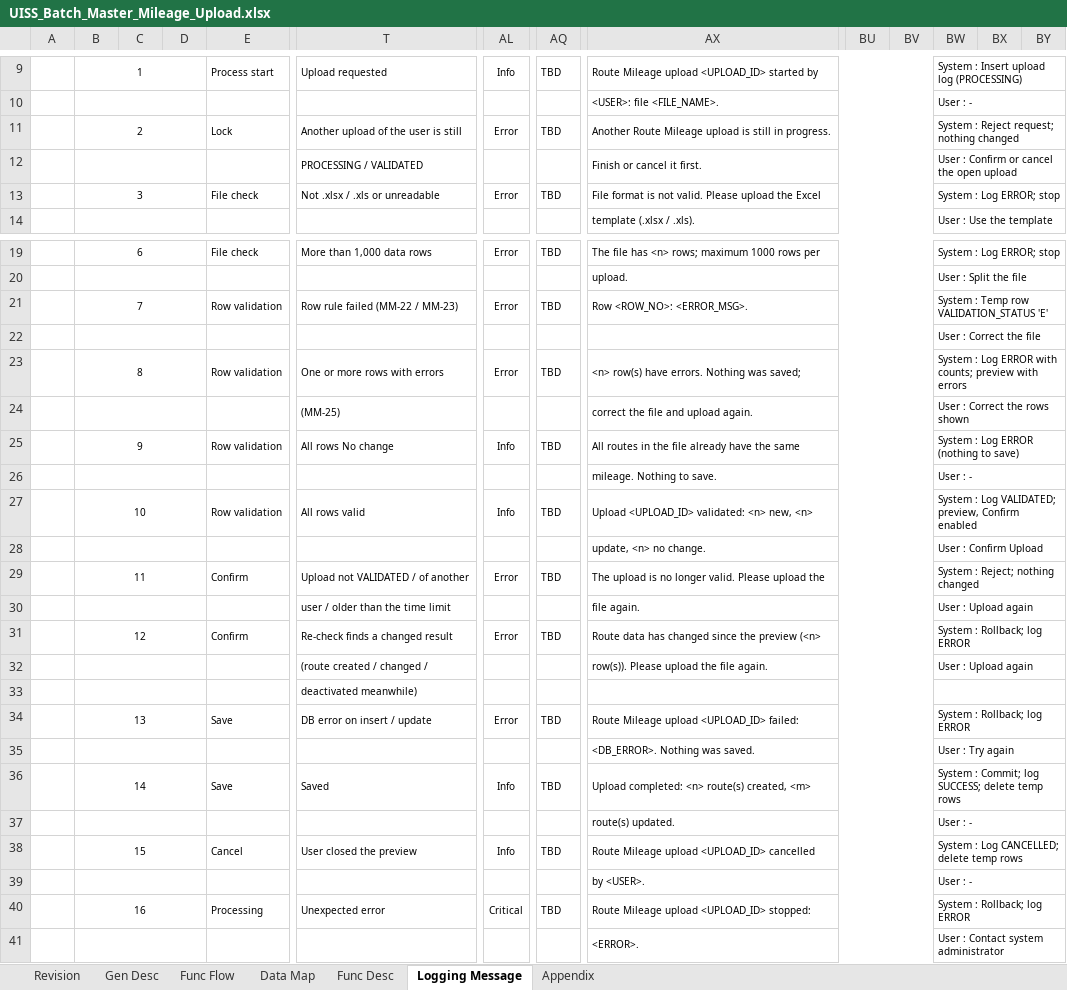
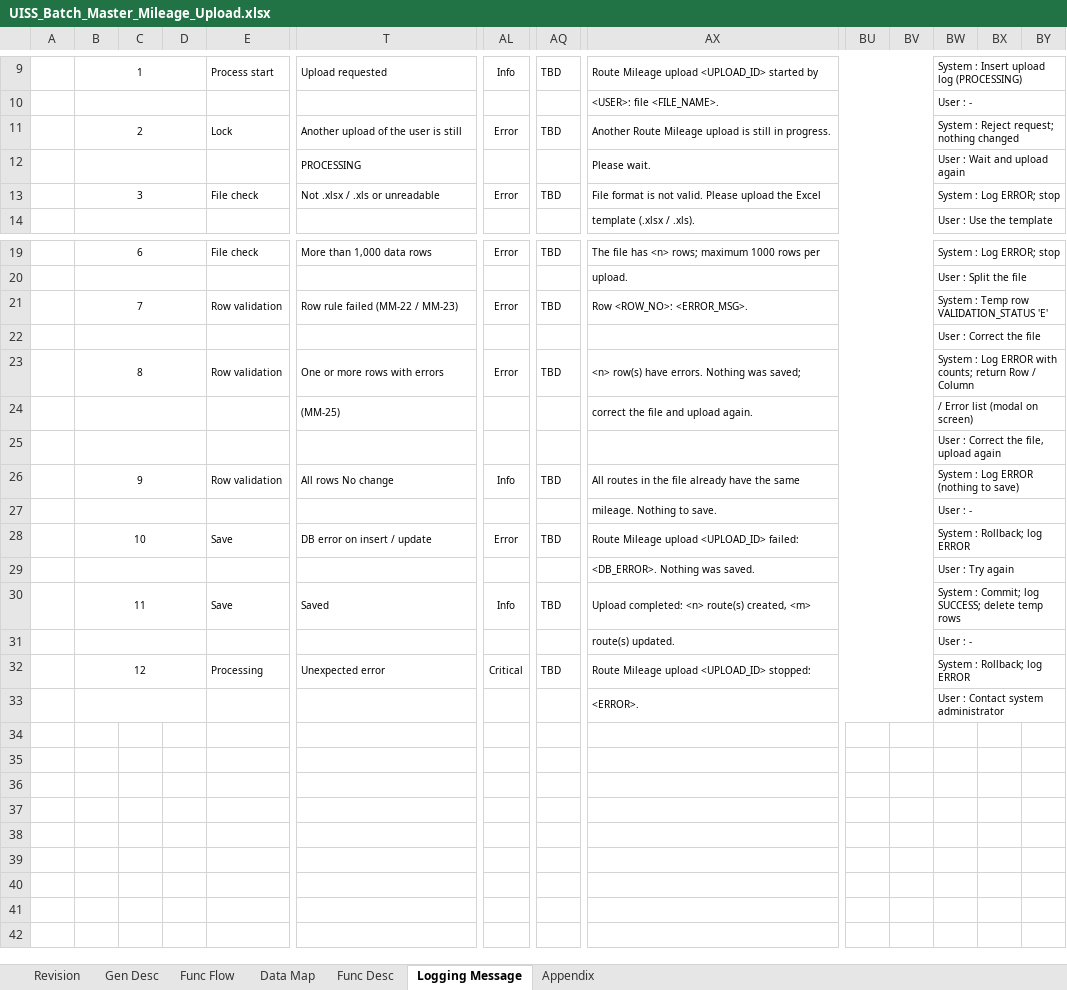
Before and after one commit to santo-san/tc-pbr, an Excel workbook: docs/uiss/UISS_Batch_Master_Mileage_Upload.xlsx, sheet Logging Message, drawn as a sheet; only a part is shown, gaps mark what is left out; values as stored, in another font and other column widths than the file's, no borders; removed rows and columns are numbered as before the commit, all else as after; rows hold the shown columns only; the diff names each change by its address in the sheet, - before the commit and + after, or states it on an @@ line.

```diff
--- a/docs/uiss/UISS_Batch_Master_Mileage_Upload.xlsx (sheet Logging Message)
+++ b/docs/uiss/UISS_Batch_Master_Mileage_Upload.xlsx (sheet Logging Message)
-row 12:  |  |  |  |  | PROCESSING / VALIDATED |  |  | Finish or cancel it first. |  |  | User : Confirm or cancel the open upload
+row 12:  |  |  |  |  | PROCESSING |  |  | Please wait. |  |  | User : Wait and upload again
-BW23: …with counts; preview with errors
+BW23: …with counts; return Row / Column
-BW24: User : Correct the rows shown
+BW24: / Error list (modal on screen)
+row 25:  |  |  |  |  |  |  |  |  |  |  | User : Correct the file, upload again
-row 27:  | 10 |  |  | Row validation | All rows valid | Info | TBD | Upload <UPLOAD_ID> validated: <n> new, <n> |  |  | System : Log VALIDATED; preview, Confirm enabled
-row 28:  |  |  |  |  |  |  |  | update, <n> no change. |  |  | User : Confirm Upload
-row 29:  | 11 |  |  | Confirm | Upload not VALIDATED / of another | Error | TBD | The upload is no longer valid. Please upload the |  |  | System : Reject; nothing changed
-row 30:  |  |  |  |  | user / older than the time limit |  |  | file again. |  |  | User : Upload again
-row 31:  | 12 |  |  | Confirm | Re-check finds a changed result | Error | TBD | Route data has changed since the preview (<n> |  |  | System : Rollback; log ERROR
-row 32:  |  |  |  |  | (route created / changed / |  |  | row(s)). Please upload the file again. |  |  | User : Upload again
-row 33:  |  |  |  |  | deactivated meanwhile)
-B28: 13
+B28: 10
-B30: 14
+B30: 11
-row 38:  | 15 |  |  | Cancel | User closed the preview | Info | TBD | Route Mileage upload <UPLOAD_ID> cancelled |  |  | System : Log CANCELLED; delete temp rows
-row 39:  |  |  |  |  |  |  |  | by <USER>. |  |  | User : -
-B32: 16
+B32: 12
```
Also changed, not shown: sheet Func Flow, sheet Data Map, sheet Func Desc, sheet Revision, sheet Appendix, sheet Gen Desc, charts or pictures, 9 other files.
